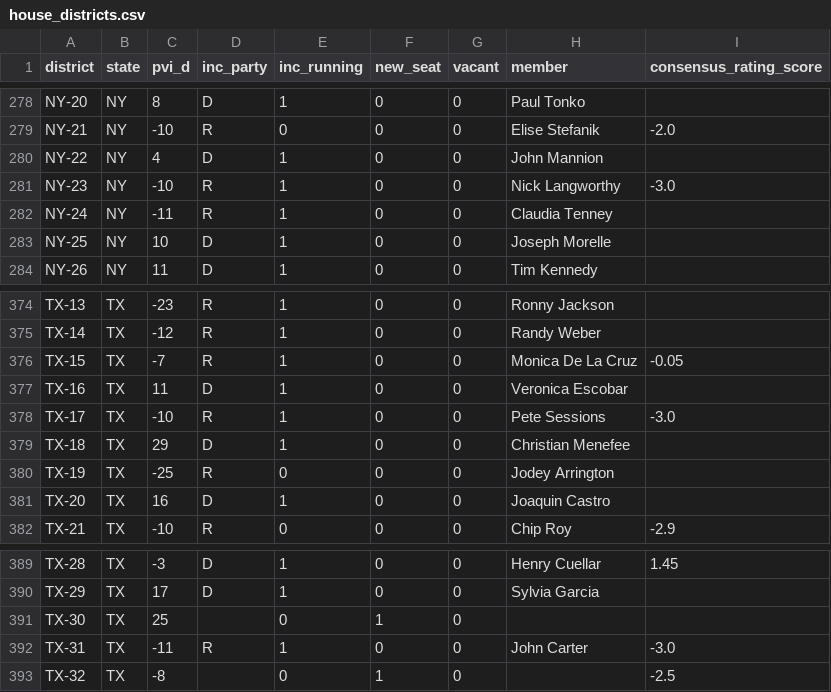
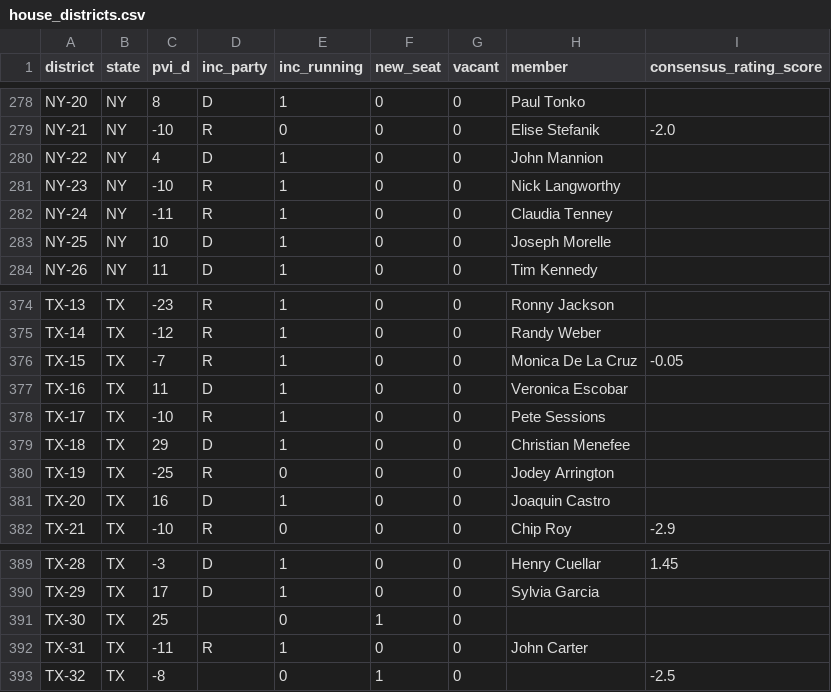
Before and after one commit to AppleLamps/grokbot-election, a CSV file: model/data/house_districts.csv, drawn as a sheet; only a part is shown, gaps mark what is left out.

```diff
--- a/model/data/house_districts.csv
+++ b/model/data/house_districts.csv
@@ -280,3 +280,3 @@ NY-21,NY,-10,R,0,0,0,Elise Stefanik,-2.0
 NY-22,NY,4,D,1,0,0,John Mannion,
-NY-23,NY,-10,R,1,0,0,Nick Langworthy,-3.0
+NY-23,NY,-10,R,1,0,0,Nick Langworthy,
 NY-24,NY,-11,R,1,0,0,Claudia Tenney,
@@ -377,3 +377,3 @@ TX-15,TX,-7,R,1,0,0,Monica De La Cruz,-0.05
 TX-16,TX,11,D,1,0,0,Veronica Escobar,
-TX-17,TX,-10,R,1,0,0,Pete Sessions,-3.0
+TX-17,TX,-10,R,1,0,0,Pete Sessions,
 TX-18,TX,29,D,1,0,0,Christian Menefee,
@@ -391,3 +391,3 @@ TX-29,TX,17,D,1,0,0,Sylvia Garcia,
 TX-30,TX,25,,0,1,0,,
-TX-31,TX,-11,R,1,0,0,John Carter,-3.0
+TX-31,TX,-11,R,1,0,0,John Carter,
 TX-32,TX,-8,,0,1,0,,-2.5
```
Also changed, not shown: model/output/house_districts_pres_style_D_overstatement.csv, model/output/house_districts_r_overstatement_2025.csv, 14 other files.
